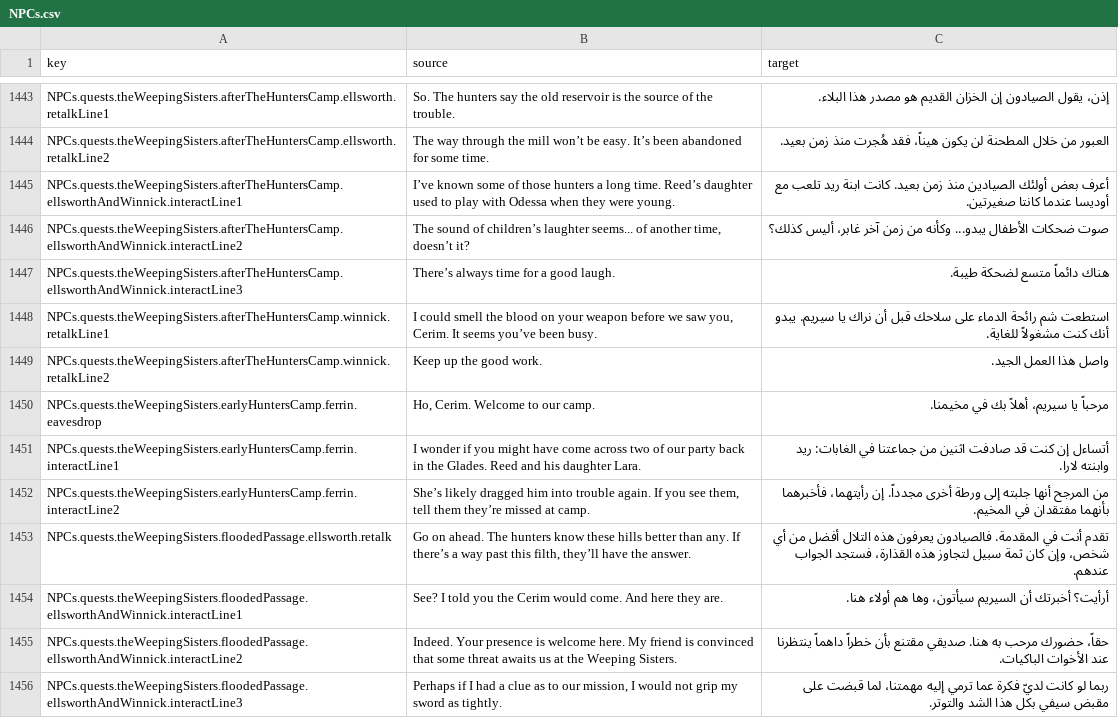
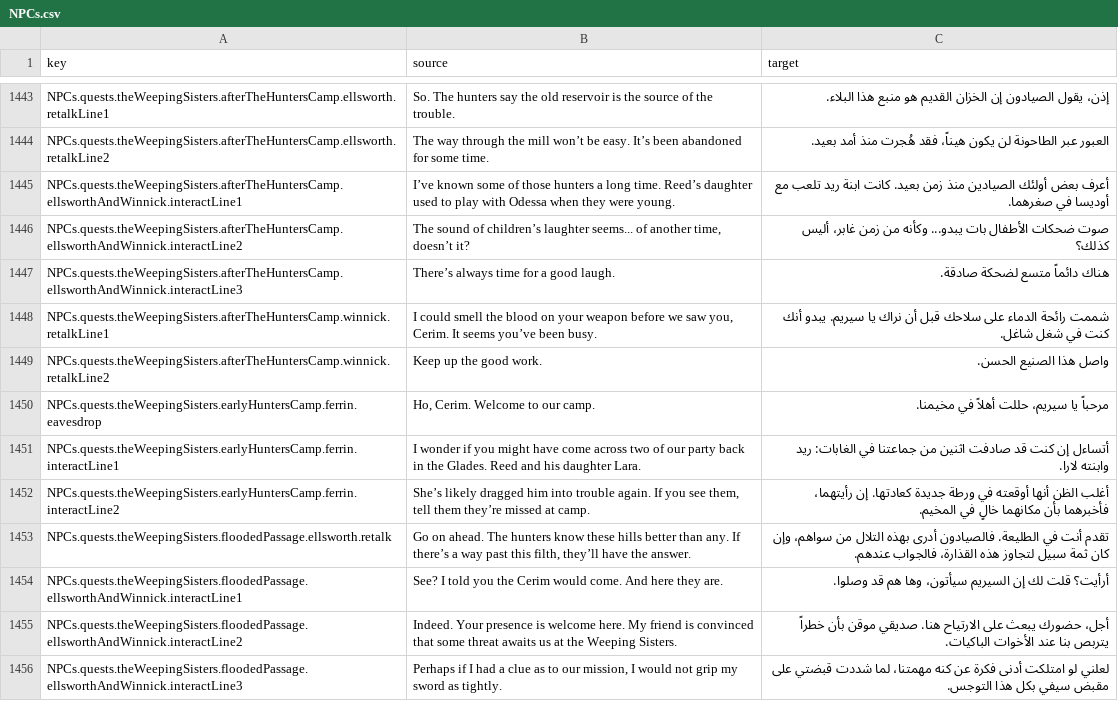
Before and after one commit to 2Pz/NoRestForTheWicked-Arabic, a CSV file: translations/NPCs.csv, drawn as a sheet; only a part is shown, gaps mark what is left out; the diff covers the shown part only; the diff names each change by its address in the sheet, - before the commit and + after, or states it on an @@ line.

```diff
--- a/translations/NPCs.csv
+++ b/translations/NPCs.csv
-C1443 (target): …القديم هو مصدر هذا البلاء.
+C1443 (target): …القديم هو منبع هذا البلاء.
-C1444 (target): العبور من خلال المطحنة لن يكون هيناً، فقد هُجرت منذ زمن بعيد.
+C1444 (target): العبور عبر الطاحونة لن يكون هيناً، فقد هُجرت منذ أمد بعيد.
-C1445 (target): …مع أوديسا عندما كانتا صغيرتين.
+C1445 (target): …مع أوديسا في صغرهما.
-C1446 (target): …ضحكات الأطفال يبدو... وكأنه من زمن آخر غابر، أليس…
+C1446 (target): …ضحكات الأطفال بات يبدو... وكأنه من زمن غابر، أليس…
-C1447 (target): هناك دائماً متسع لضحكة طيبة.
+C1447 (target): هناك دائماً متسع لضحكة صادقة.
-C1448 (target): استطعت شم رائحة الدماء على سلاحك قبل أن نراك يا سيريم. يبدو أنك كنت مشغولاً للغاية.
+C1448 (target): شممت رائحة الدماء على سلاحك قبل أن نراك يا سيريم. يبدو أنك كنت في شغل شاغل.
-C1449 (target): واصل هذا العمل الجيد.
+C1449 (target): واصل هذا الصنيع الحسن.
-C1450 (target): مرحباً يا سيريم، أهلاً بك في مخيمنا.
+C1450 (target): مرحباً يا سيريم، حللت أهلاً في مخيمنا.
-C1452 (target): من المرجح أنها جلبته إلى ورطة أخرى مجدداً. إن رأيتهما، فأخبرهما بأنهما مفتقدان في المخيم.
+C1452 (target): أغلب الظن أنها أوقعته في ورطة جديدة كعادتها. إن رأيتهما، فأخبرهما بأن مكانهما خالٍ في المخيم.
-C1453 (target): …أنت في المقدمة. فالصيادون يعرفون هذه التلال أفضل من أي شخص، وإن كان ثمة سبيل لتجاوز هذه القذارة، فستجد الجواب عندهم.
+C1453 (target): …أنت في الطليعة. فالصيادون أدرى بهذه التلال من سواهم، وإن كان ثمة سبيل لتجاوز هذه القذارة، فالجواب عندهم.
-C1454 (target): أرأيت؟ أخبرتك أن السيريم سيأتون، وها هم أولاء هنا.
+C1454 (target): أرأيت؟ قلت لك إن السيريم سيأتون، وها هم قد وصلوا.
-C1455 (target): حقاً، حضورك مرحب به هنا. صديقي مقتنع بأن خطراً داهماً ينتظرنا عند الأخوات…
+C1455 (target): أجل، حضورك يبعث على الارتياح هنا. صديقي موقن بأن خطراً يتربص بنا عند الأخوات…
-C1456 (target): ربما لو كانت لديّ فكرة عما ترمي إليه مهمتنا، لما قبضت على مقبض سيفي بكل هذا الشد والتوتر.
+C1456 (target): لعلني لو امتلكت أدنى فكرة عن كنه مهمتنا، لما شددت قبضتي على مقبض سيفي بكل هذا التوجس.
```
Also changed, not shown: 98 edited cells elsewhere in this file.
